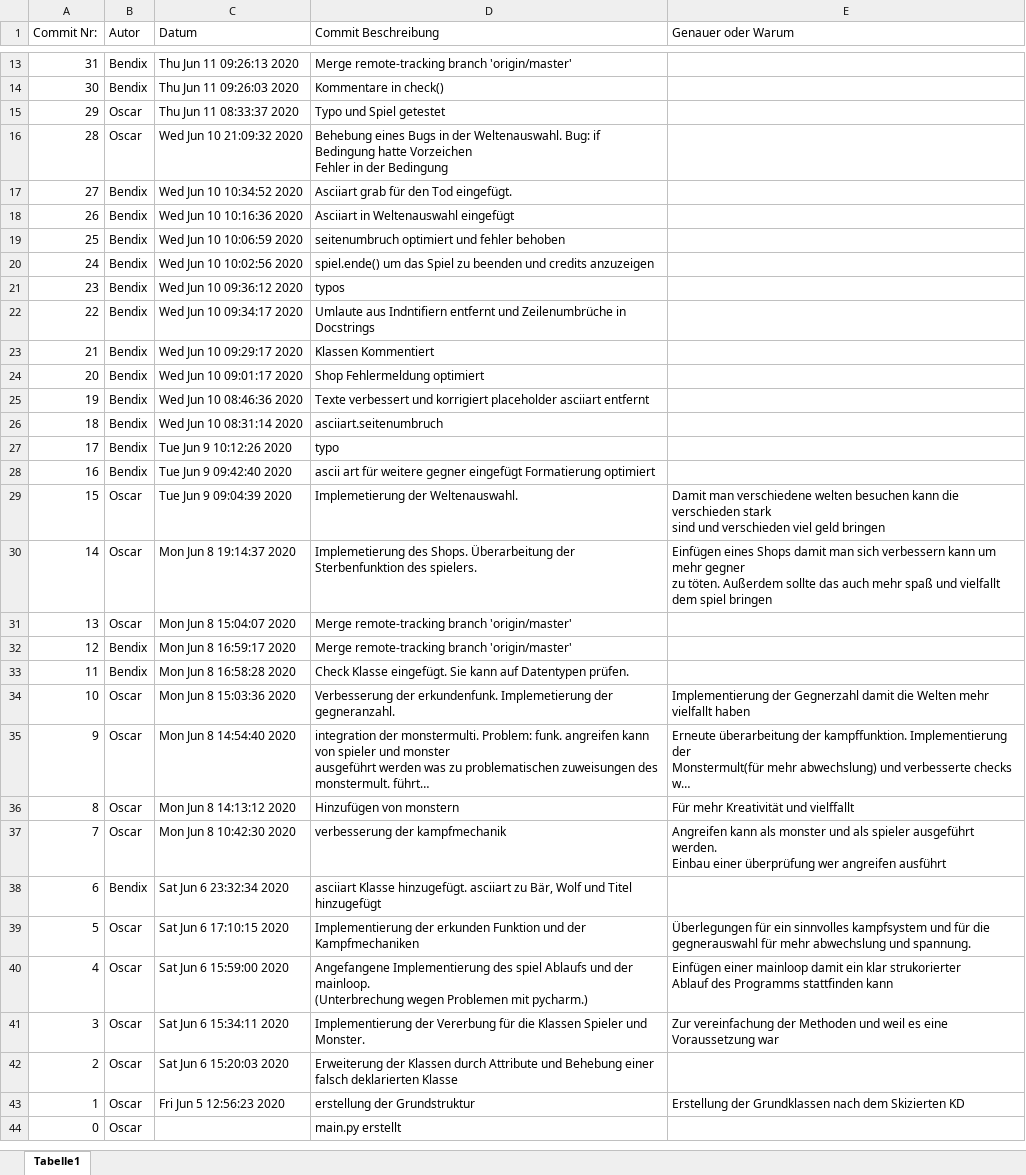
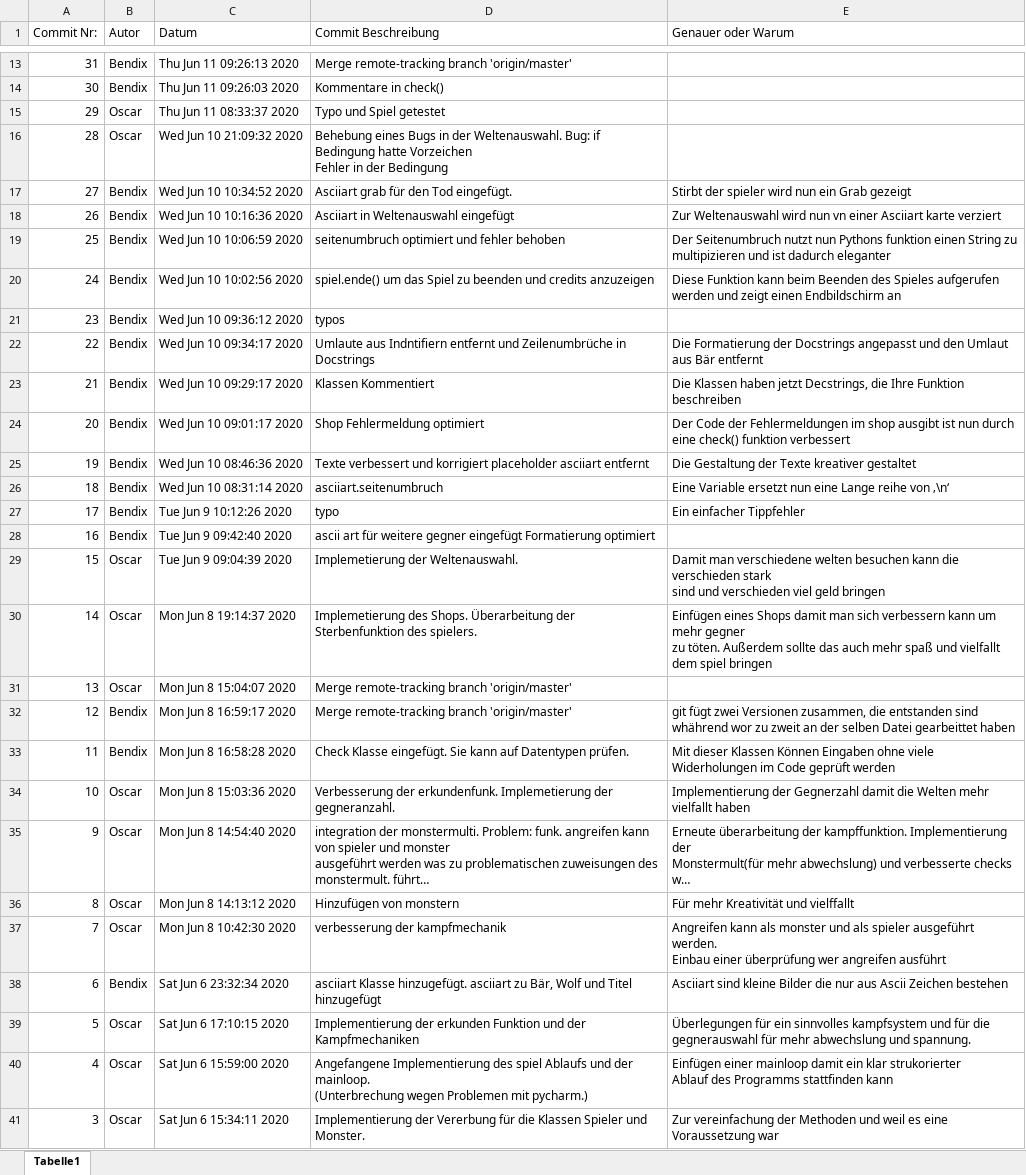
Before and after one commit to BendiXB/textadventure, an Excel workbook: protokoll.xlsx, sheet Tabelle1, drawn as a sheet; only a part is shown, gaps mark what is left out; the shorter side is filled out with more unchanged rows; long unchanged cells end in …; values as stored, in another font and other column widths than the file's, no borders; the diff covers the shown part only; the diff names each change by its address in the sheet, - before the commit and + after, or states it on an @@ line.

```diff
--- a/protokoll.xlsx (sheet Tabelle1)
+++ b/protokoll.xlsx (sheet Tabelle1)
-E17 (Genauer oder Warum): (empty)
+E17 (Genauer oder Warum): Stirbt der spieler wird nun ein Grab gezeigt
-E18 (Genauer oder Warum): (empty)
+E18 (Genauer oder Warum): Zur Weltenauswahl wird nun vn einer Asciiart karte verziert
-E19 (Genauer oder Warum): (empty)
+E19 (Genauer oder Warum): Der Seitenumbruch nutzt nun Pythons funktion einen String zu multipizieren und ist dadurch eleganter
-E20 (Genauer oder Warum): (empty)
+E20 (Genauer oder Warum): Diese Funktion kann beim Beenden des Spieles aufgerufen werden und zeigt einen Endbildschirm an
-E22 (Genauer oder Warum): (empty)
+E22 (Genauer oder Warum): Die Formatierung der Docstrings angepasst und den Umlaut aus Bär entfernt
-E23 (Genauer oder Warum): (empty)
+E23 (Genauer oder Warum): Die Klassen haben jetzt Decstrings, die Ihre Funktion beschreiben
-E24 (Genauer oder Warum): (empty)
+E24 (Genauer oder Warum): Der Code der Fehlermeldungen im shop ausgibt ist nun durch eine check() funktion verbessert
-E25 (Genauer oder Warum): (empty)
+E25 (Genauer oder Warum): Die Gestaltung der Texte kreativer gestaltet
-E26 (Genauer oder Warum): (empty)
+E26 (Genauer oder Warum): Eine Variable ersetzt nun eine Lange reihe von ‚\n‘
-E27 (Genauer oder Warum): (empty)
+E27 (Genauer oder Warum): Ein einfacher Tippfehler
-E32 (Genauer oder Warum): (empty)
+E32 (Genauer oder Warum): git fügt zwei Versionen zusammen, die entstanden sind whährend wor zu zweit an der selben Datei gearbeittet haben
-E33 (Genauer oder Warum): (empty)
+E33 (Genauer oder Warum): Mit dieser Klassen Können Eingaben ohne viele Widerholungen im Code geprüft werden
-E38 (Genauer oder Warum): (empty)
+E38 (Genauer oder Warum): Asciiart sind kleine Bilder die nur aus Ascii Zeichen bestehen
```
Also changed, not shown: 6 edited cells elsewhere in this sheet.
